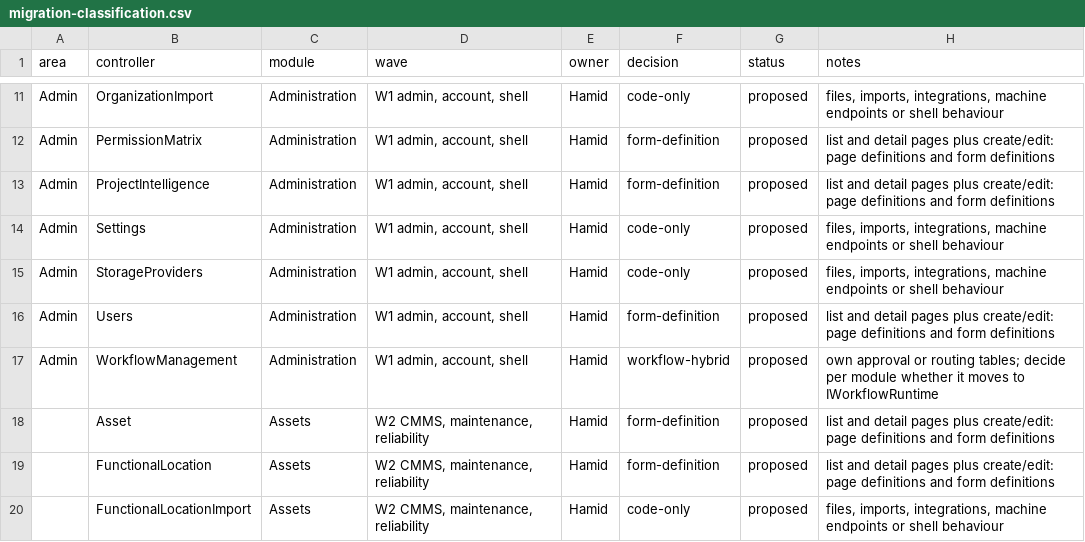
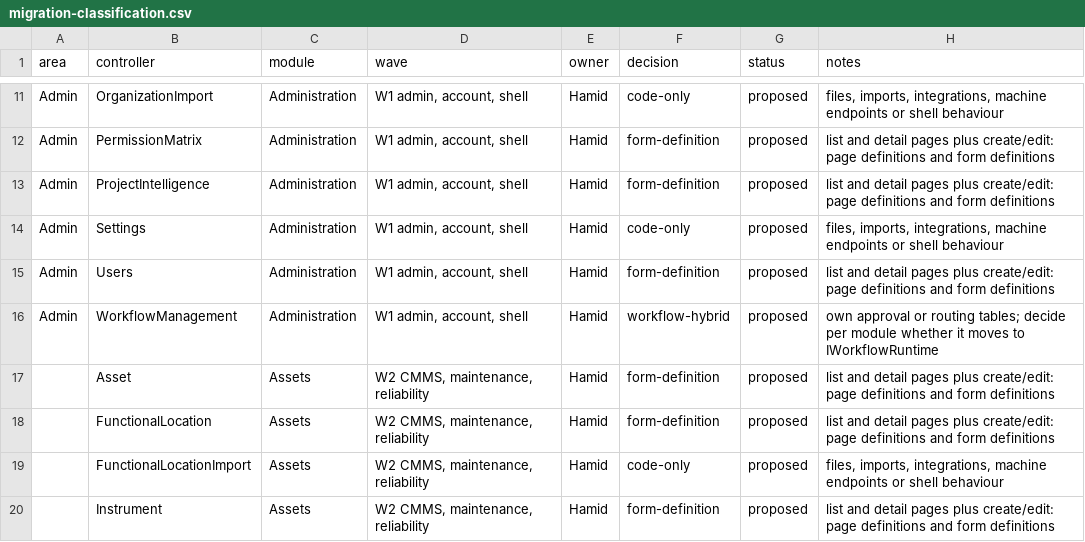
Before and after one commit to atapems-tech/PEMS, a CSV file: plan/migration-classification.csv, drawn as a sheet; only a part is shown, gaps mark what is left out; the shorter side is filled out with more unchanged rows; the diff names each change by its address in the sheet, - before the commit and + after, or states it on an @@ line.

```diff
--- a/plan/migration-classification.csv
+++ b/plan/migration-classification.csv
-row 15: Admin | StorageProviders | Administration | W1 admin, account, shell | Hamid | code-only | proposed | files, imports, integrations, machine endpoints or shell behaviour
```
Also changed, not shown: 32 other files.
